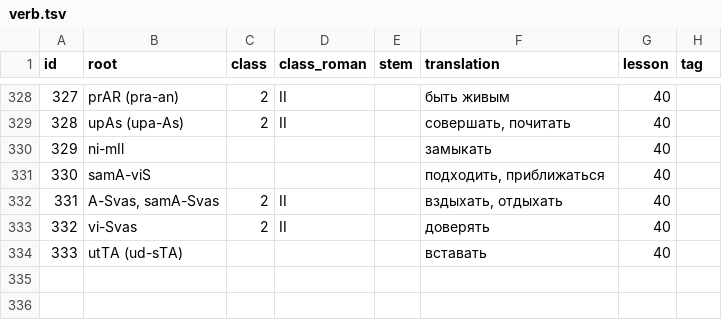
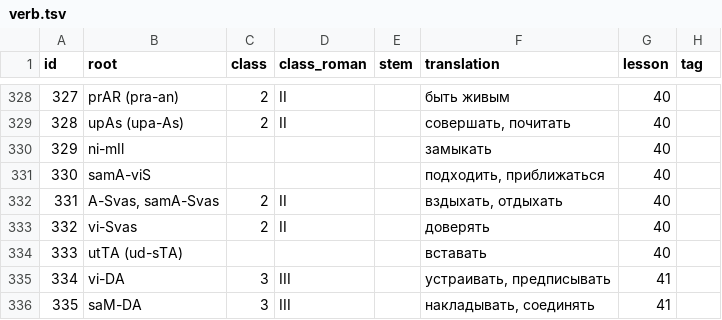
Before and after one commit to alexander-myltsev/buhler-sanskrit-book, a TSV file: src/dictionary/verb.tsv, drawn as a sheet; only a part is shown, gaps mark what is left out; the diff names each change by its address in the sheet, - before the commit and + after, or states it on an @@ line.

```diff
--- a/src/dictionary/verb.tsv
+++ b/src/dictionary/verb.tsv
+row 335: 334 | vi-DA | 3 | III |  | устраивать, предписывать | 41
+row 336: 335 | saM-DA | 3 | III |  | накладывать, соединять | 41
```
Also changed, not shown: src/dictionary/adjective.tsv, src/dictionary/noun.tsv, 2 other files.
